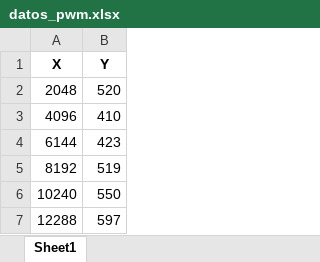
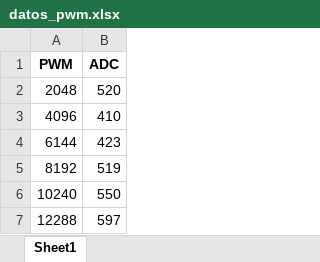
Before and after one commit to Lfariasm/tdse-tp4-led_ldr, an Excel workbook: app/datos_pwm.xlsx, sheet Sheet1, drawn as a sheet; only a part is shown; values as stored, in another font and other column widths than the file's, no borders; charts and pictures not drawn; removed rows and columns are numbered as before the commit, all else as after; the diff names each change by its address in the sheet, - before the commit and + after, or states it on an @@ line.

Commit message:
actualizacion planilla de calculo

```diff
--- a/app/datos_pwm.xlsx (sheet Sheet1)
+++ b/app/datos_pwm.xlsx (sheet Sheet1)
-row 1: X | Y
+row 1: PWM | ADC
```
Also changed, not shown: charts or pictures.
